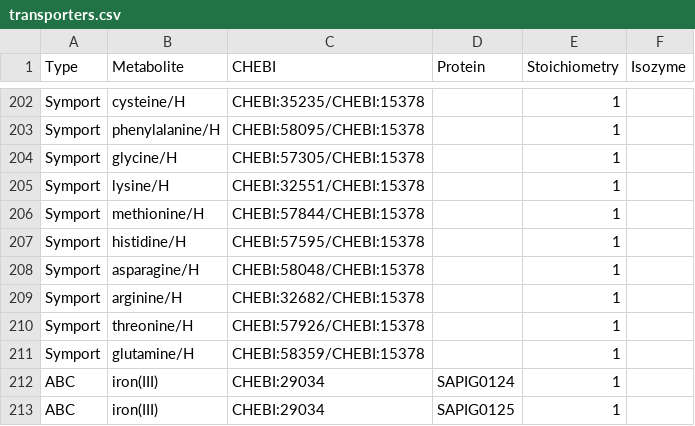
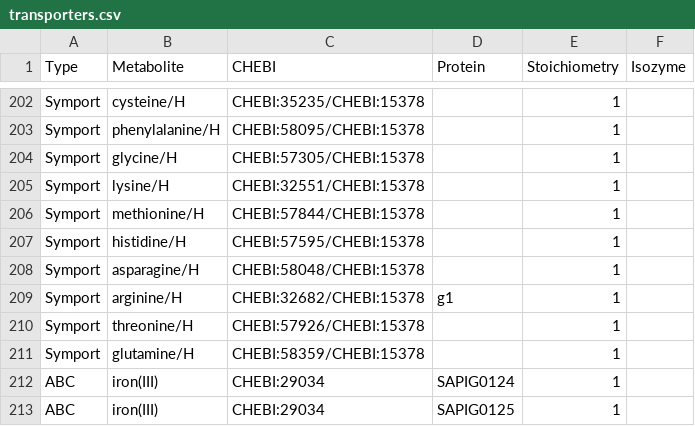
Before and after one commit to HettieC/StaphylococcusAureus, a CSV file: data/model/transporters/transporters.csv, drawn as a sheet; only a part is shown, gaps mark what is left out.

```diff
--- a/data/model/transporters/transporters.csv
+++ b/data/model/transporters/transporters.csv
@@ -208,3 +208,3 @@ Symport,histidine/H,CHEBI:57595/CHEBI:15378,,1,
 Symport,asparagine/H,CHEBI:58048/CHEBI:15378,,1,
-Symport,arginine/H,CHEBI:32682/CHEBI:15378,,1,
+Symport,arginine/H,CHEBI:32682/CHEBI:15378,g1,1,
 Symport,threonine/H,CHEBI:57926/CHEBI:15378,,1,
```
Also changed, not shown: data/model/unidirectional_reactions.csv, 4 other files.
